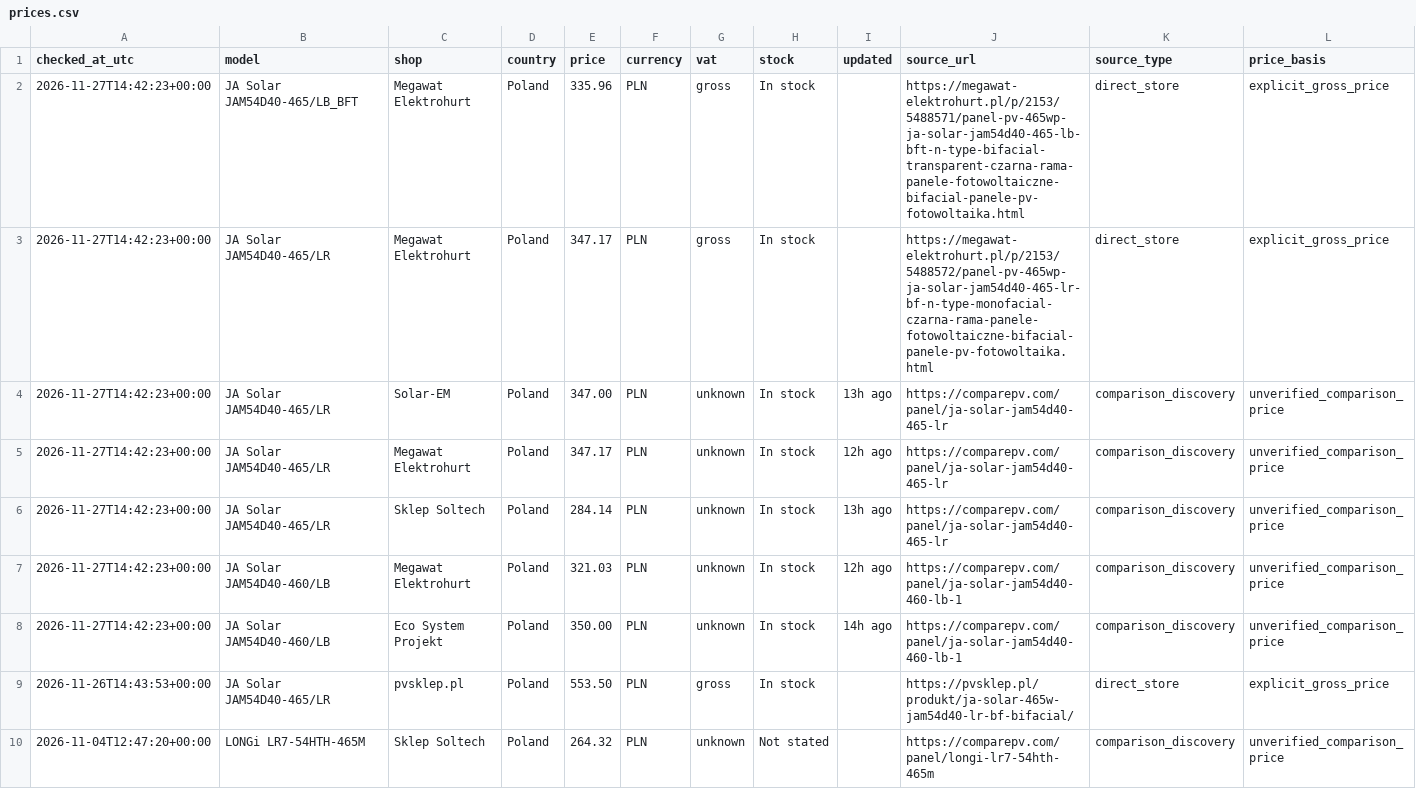
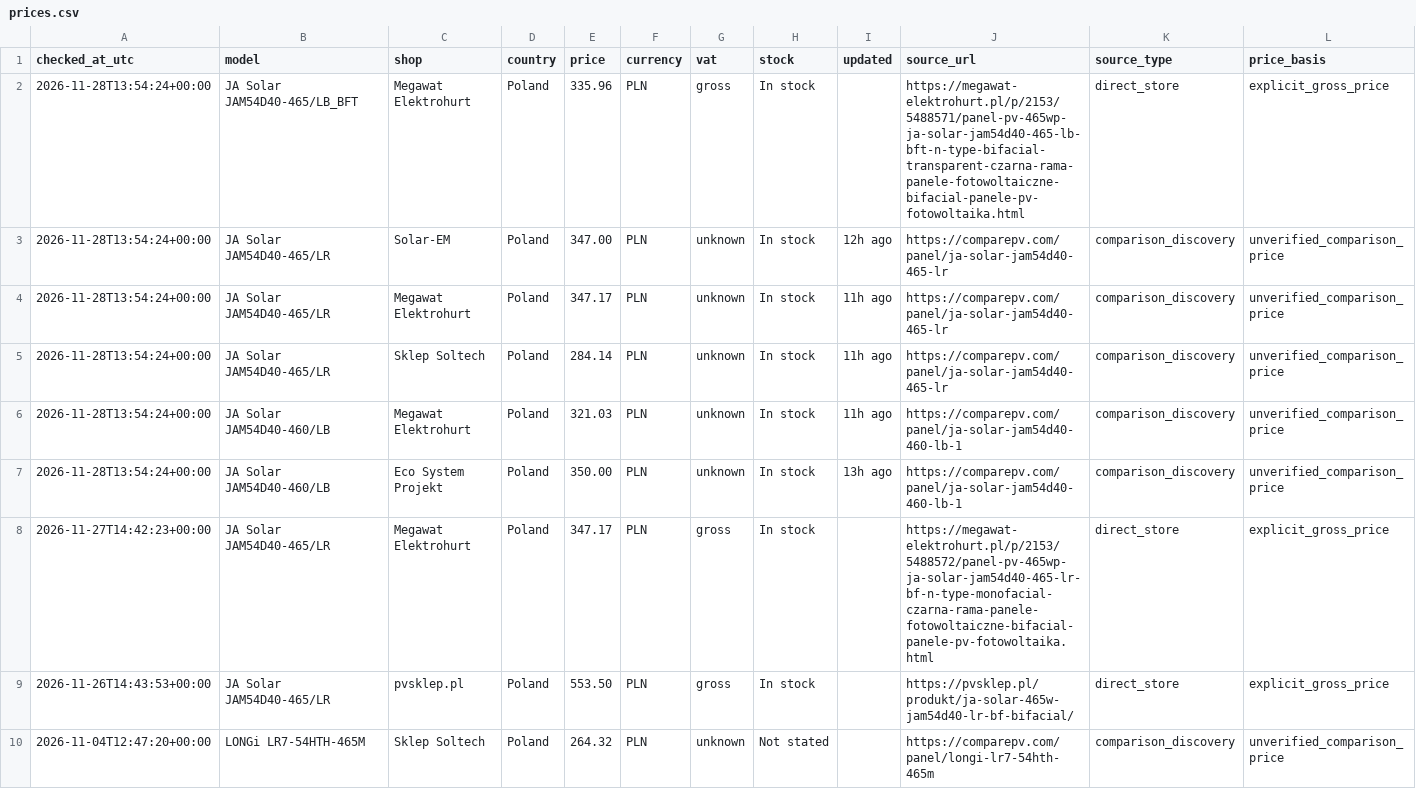
Before and after one commit to blotunga-prog/pv-price-monitor, a CSV file: data/prices.csv, drawn as a sheet; only a part is shown; removed rows and columns are numbered as before the commit, all else as after; rows hold the shown columns only; the diff names each change by its address in the sheet, - before the commit and + after, or states it on an @@ line.

```diff
--- a/data/prices.csv
+++ b/data/prices.csv
-A2 (checked_at_utc): 2026-11-27T14:42:23+00:00
+A2 (checked_at_utc): 2026-11-28T13:54:24+00:00
-row 3: 2026-11-27T14:42:23+00:00 | JA Solar JAM54D40-465/LR | Megawat Elektrohurt | Poland | 347.17 | PLN | gross | In stock |  | https://megawat-elektrohurt.pl/p/2153/5488572/panel-pv-465wp-ja-solar-jam54d40-465-lr-bf-n-type-monofacial-czarna-rama-panele-fotowoltaiczne-bifacial-panele-pv-fotowoltaika.html | direct_store | explicit_gross_price
-A3:A7 (checked_at_utc): 2026-11-27T14:42:23+00:00
+A3:A7 (checked_at_utc): 2026-11-28T13:54:24+00:00
-I3 (updated): 13h ago
+I3 (updated): 12h ago
-I4 (updated): 12h ago
+I4 (updated): 11h ago
-I5 (updated): 13h ago
+I5 (updated): 11h ago
-I6 (updated): 12h ago
+I6 (updated): 11h ago
-I7 (updated): 14h ago
+I7 (updated): 13h ago
+row 8: 2026-11-27T14:42:23+00:00 | JA Solar JAM54D40-465/LR | Megawat Elektrohurt | Poland | 347.17 | PLN | gross | In stock |  | https://megawat-elektrohurt.pl/p/2153/5488572/panel-pv-465wp-ja-solar-jam54d40-465-lr-bf-n-type-monofacial-czarna-rama-panele-fotowoltaiczne-bifacial-panele-pv-fotowoltaika.html | direct_store | explicit_gross_price
```
Also changed, not shown: data/price_history.csv.
